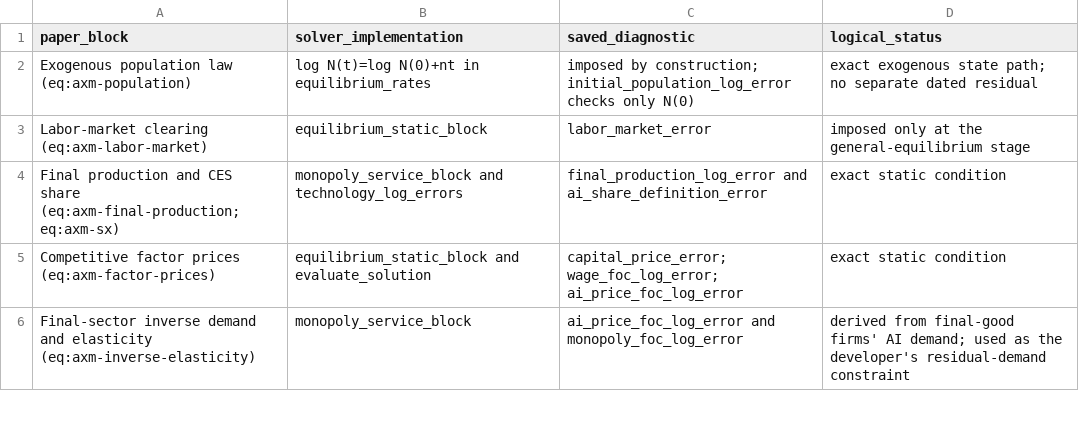
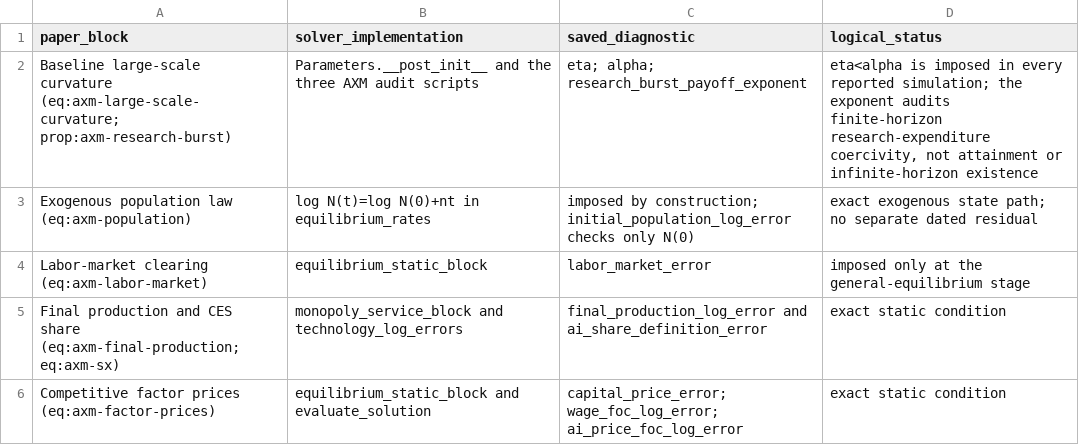
Before and after one commit to oliverpardo1979/AI-Future-Paper-WTF, a CSV file: numerical_axm/equilibrium_equation_map.csv, drawn as a sheet; only a part is shown; the shorter side is filled out with more unchanged rows.

```diff
--- a/numerical_axm/equilibrium_equation_map.csv
+++ b/numerical_axm/equilibrium_equation_map.csv
@@ -1,2 +1,3 @@
 "paper_block","solver_implementation","saved_diagnostic","logical_status"
+"Baseline large-scale curvature (eq:axm-large-scale-curvature; prop:axm-research-burst)","Parameters.__post_init__ and the three AXM audit scripts","eta; alpha; research_burst_payoff_exponent","eta<alpha is imposed in every reported simulation; the exponent audits finite-horizon research-expenditure coercivity, not attainment or infinite-horizon existence"
 "Exogenous population law (eq:axm-population)","log N(t)=log N(0)+nt in equilibrium_rates","imposed by construction; initial_population_log_error checks only N(0)","exact exogenous state path; no separate dated residual"
```
Also changed, not shown: numerical_axm/audit_report.csv, numerical_axm/complements_horizon_robustness.csv, 57 other files.
